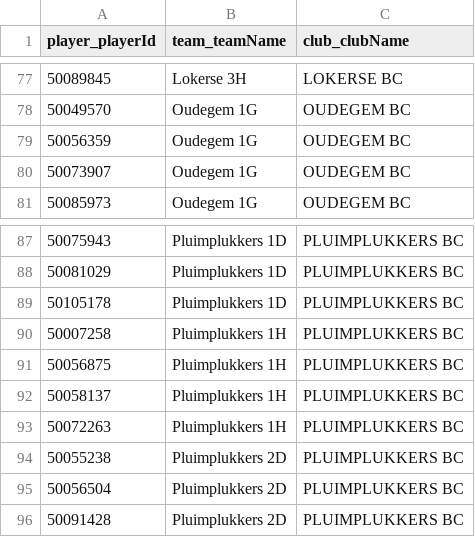
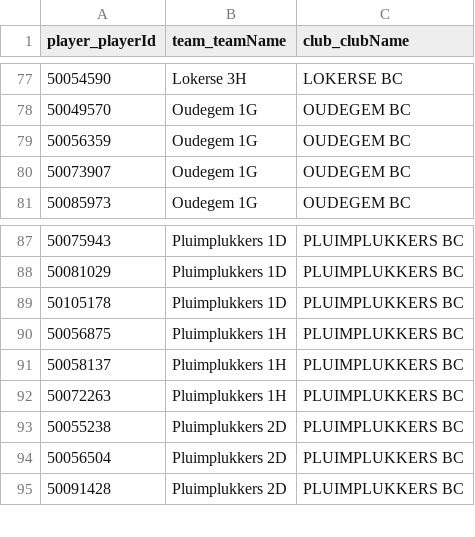
Before and after one commit to Badminton-PBO/lion-freaky, a CSV file: lf_front/data/fixed/2017-2018/liga_nationale_basisopstelling.csv, drawn as a sheet; only a part is shown, gaps mark what is left out; the diff covers the shown part only.

```diff
--- a/lf_front/data/fixed/2017-2018/liga_nationale_basisopstelling.csv
+++ b/lf_front/data/fixed/2017-2018/liga_nationale_basisopstelling.csv
@@ -77,2 +77,2 @@ player_playerId,team_teamName,club_clubName
-50089845,"Lokerse 3H","LOKERSE BC"
+50054590,"Lokerse 3H","LOKERSE BC"
 50049570,"Oudegem 1G","OUDEGEM BC"
@@ -89,3 +89,2 @@ player_playerId,team_teamName,club_clubName
 50105178,"Pluimplukkers 1D","PLUIMPLUKKERS BC"
-50007258,"Pluimplukkers 1H","PLUIMPLUKKERS BC"
 50056875,"Pluimplukkers 1H","PLUIMPLUKKERS BC"
```
Also changed, not shown: 3 added rows, 3 removed rows and 13 edited cells elsewhere in this file.
